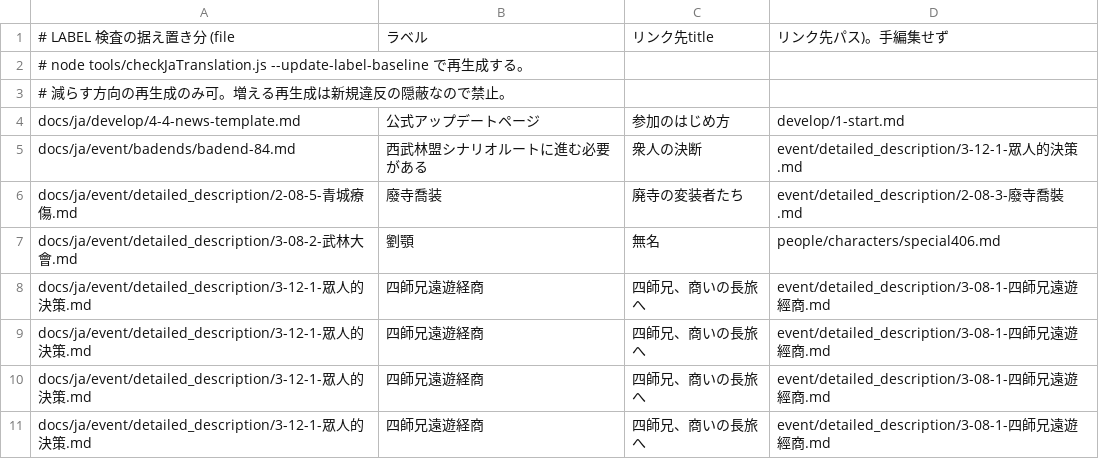
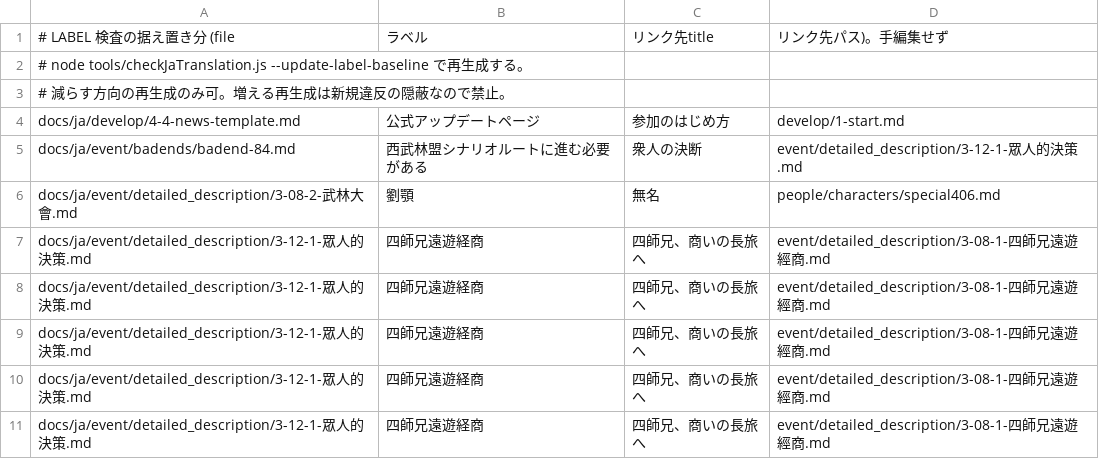
Before and after one commit to NEXTAltair/LoM-wiki, a TSV file: tools/ja-label-baseline.tsv, drawn as a sheet; only a part is shown; the shorter side is filled out with more unchanged rows; the diff names each change by its address in the sheet, - before the commit and + after, or states it on an @@ line.

Commit message:
docs(ja): fork 独自ページ「廃寺の変装者たち」を削除し、参照を upstream の新4ページへ振り替え
upstream が破廟線を 破廟密謀 / 唐門報信 / 唐門迎敵 / 唐門戰後 の4ページで整備したため、
同じルートを1ページで扱っていた fork 独自ページが重複になった。
方針: upstream が同じイベントのページを作ったら fork 独自版は消す。

削除したページは内容の大半が推測のままだった (冒頭に【本ページ未完成】、本文に
「推定」「未検証」「未確認」の TODO が12箇所)。upstream の4ページは同じ範囲を
発生時期・分岐条件・数値効果まで確定記載しており、上位互換になっている。
発生時期も「第2年8月下旬頃 (未確認)」と書いていたが実際は8月中旬で、誤りだった。

- docs/ja/event/detailed_description/2-08-3-廢寺喬裝.md: 削除
- docs/ja/event/story-simple-table.md: 8月下旬のセルを廃寺の密謀へ差し替え
- docs/ja/event/simple/2-08-2-破廟密謀.md: 備考の参照行を削除
  (削除ページを指しており、かつ実質的に自分自身の内容への参照だった)
- docs/ja/event/detailed_description/2-08-5-青城療傷.md: 発動条件と接続の参照を
  唐門の迎撃へ振り替え (戦役後に重傷を負う流れは唐門迎敵側に確定記載がある)
- tools/ja-translation-ledger.tsv: 削除ページの行を除去、更新3件の sha256
- tools/ja-label-baseline.tsv: 削除に伴い据え置き分が1件減ったので再生成 (374→373)

検証: 削除ページへの参照が0件であることを確認。checkJaTranslation.js 全指標 0 /
LABEL 新規 0、npm run docs:build clean。

```diff
--- a/tools/ja-label-baseline.tsv
+++ b/tools/ja-label-baseline.tsv
-row 6: docs/ja/event/detailed_description/2-08-5-青城療傷.md | 廢寺喬装 | 廃寺の変装者たち | event/detailed_description/2-08-3-廢寺喬裝.md
```
Also changed, not shown: tools/ja-translation-ledger.tsv, 4 other files.
